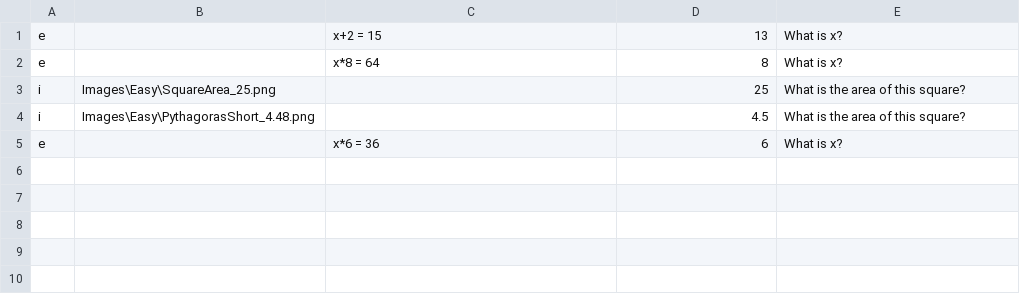
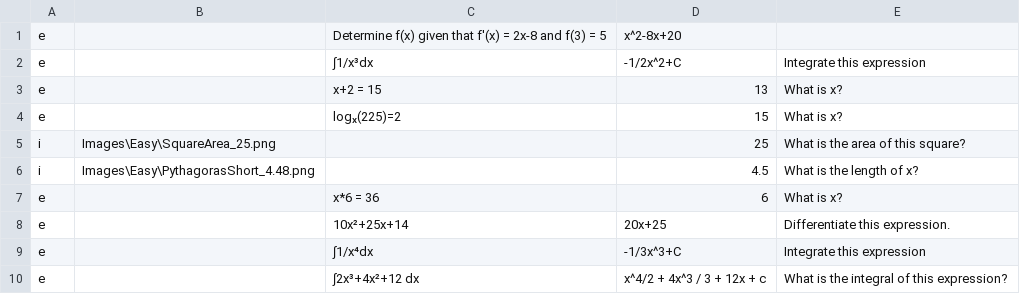
Before and after one commit to Pranav220308/Maths-Quiz-3PAD, a CSV file: Questions&Answers/Extreme.csv, drawn as a sheet.

```diff
--- a/Questions&Answers/Extreme.csv
+++ b/Questions&Answers/Extreme.csv
@@ -1,5 +1,10 @@
+e,,Determine f(x) given that f'(x) = 2x-8 and f(3) = 5,x^2-8x+20,
+e,,∫1/x³dx,-1/2x^2+C,Integrate this expression
 e,,x+2 = 15,13,What is x?
-e,,x*8 = 64,8,What is x?
+e,,logₓ(225)=2,15,What is x?
 i,Images\Easy\SquareArea_25.png,,25,What is the area of this square?
-i,Images\Easy\PythagorasShort_4.48.png,,4.5,What is the area of this square?
+i,Images\Easy\PythagorasShort_4.48.png,,4.5,What is the length of x?
 e,,x*6 = 36,6,What is x?
+e,,10x²+25x+14,20x+25,Differentiate this expression.
+e,,∫1/x⁴dx,-1/3x^3+C,Integrate this expression
+e,,∫2x³+4x²+12 dx,x^4/2 + 4x^3 / 3 + 12x + c, What is the integral of this expression?
```
Also changed, not shown: Questions&Answers/Easy.csv, 11 other files.
